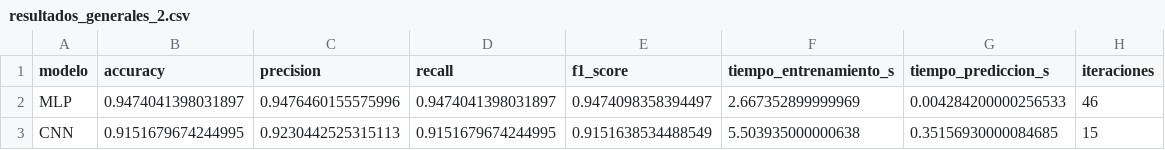
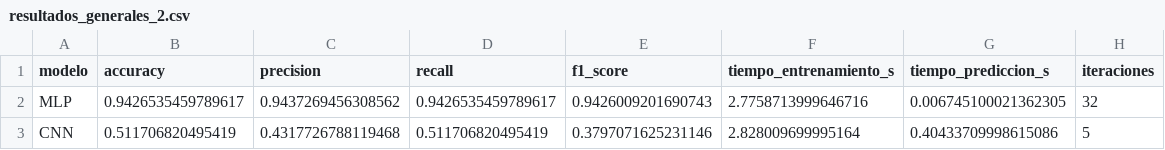
Before and after one commit to josegdotcom/Proyecto-infovis, a CSV file: data/resultados/resultados_generales_2.csv, drawn as a sheet.

```diff
--- a/data/resultados/resultados_generales_2.csv
+++ b/data/resultados/resultados_generales_2.csv
@@ -1,3 +1,3 @@
 modelo,accuracy,precision,recall,f1_score,tiempo_entrenamiento_s,tiempo_prediccion_s,iteraciones
-MLP,0.9474041398031897,0.9476460155575996,0.9474041398031897,0.9474098358394497,2.667352899999969,0.004284200000256533,46
-CNN,0.9151679674244995,0.9230442525315113,0.9151679674244995,0.9151638534488549,5.503935000000638,0.35156930000084685,15
+MLP,0.9426535459789617,0.9437269456308562,0.9426535459789617,0.9426009201690743,2.7758713999646716,0.006745100021362305,32
+CNN,0.511706820495419,0.4317726788119468,0.511706820495419,0.3797071625231146,2.828009699995164,0.40433709998615086,5
```
Also changed, not shown: data/resultados/resultados_generales_1.csv, data/resultados/resultados_individuales_2.csv, 8 other files.
